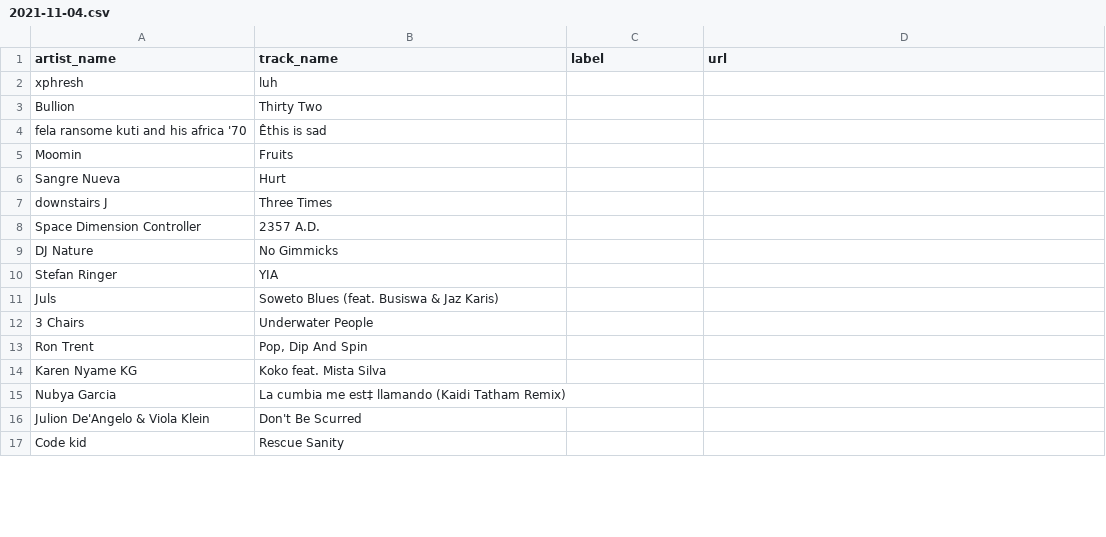
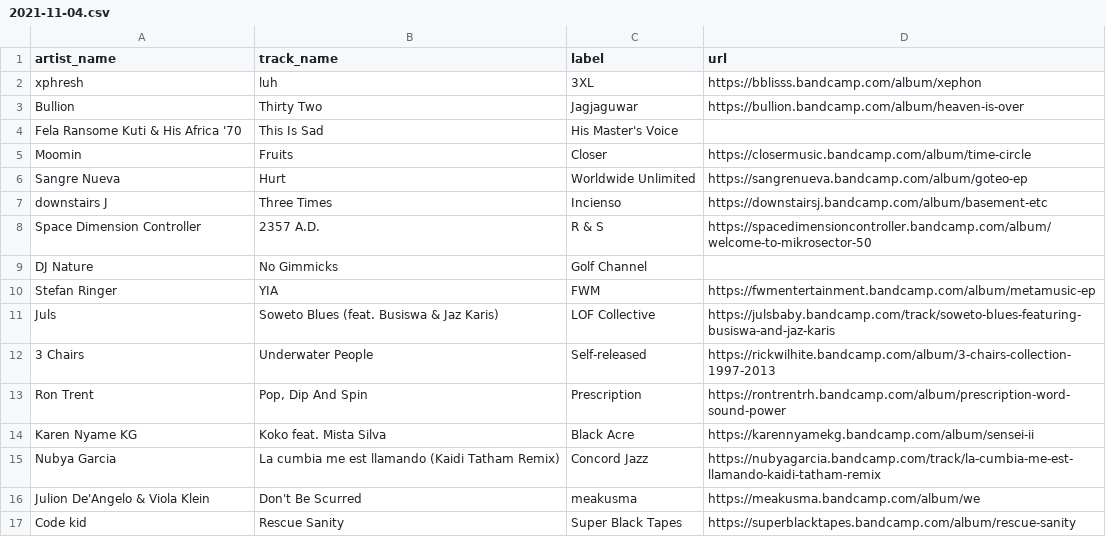
Before and after one commit to club-cooking/cloud696, a CSV file: data/tracklists/2021-11-04.csv, drawn as a sheet; only a part is shown; removed rows and columns are numbered as before the commit, all else as after; the diff covers the shown part only; the diff names each change by its address in the sheet, - before the commit and + after, or states it on an @@ line.

Commit message:
added labels + links

```diff
--- a/data/tracklists/2021-11-04.csv
+++ b/data/tracklists/2021-11-04.csv
-C2 (label): (empty)
+C2 (label): 3XL
-D2 (url): (empty)
+D2 (url): https://bblisss.bandcamp.com/album/xephon
-C3 (label): (empty)
+C3 (label): Jagjaguwar
-D3 (url): (empty)
+D3 (url): https://bullion.bandcamp.com/album/heaven-is-over
-row 4: fela ransome kuti and his africa '70 | Êthis is sad
+row 4: Fela Ransome Kuti & His Africa '70 | This Is Sad | His Master's Voice
-C5 (label): (empty)
+C5 (label): Closer
-D5 (url): (empty)
+D5 (url): https://closermusic.bandcamp.com/album/time-circle
-C6 (label): (empty)
+C6 (label): Worldwide Unlimited
-D6 (url): (empty)
+D6 (url): https://sangrenueva.bandcamp.com/album/goteo-ep
-C7 (label): (empty)
+C7 (label): Incienso
-D7 (url): (empty)
+D7 (url): https://downstairsj.bandcamp.com/album/basement-etc
-C8 (label): (empty)
+C8 (label): R & S
-D8 (url): (empty)
+D8 (url): https://spacedimensioncontroller.bandcamp.com/album/welcome-to-mikrosector-50
-C9 (label): (empty)
+C9 (label): Golf Channel
-C10 (label): (empty)
+C10 (label): FWM
-D10 (url): (empty)
+D10 (url): https://fwmentertainment.bandcamp.com/album/metamusic-ep
-C11 (label): (empty)
+C11 (label): LOF Collective
-D11 (url): (empty)
+D11 (url): https://julsbaby.bandcamp.com/track/soweto-blues-featuring-busiswa-and-jaz-karis
-C12 (label): (empty)
+C12 (label): Self-released
-D12 (url): (empty)
+D12 (url): https://rickwilhite.bandcamp.com/album/3-chairs-collection-1997-2013
-C13 (label): (empty)
+C13 (label): Prescription
-D13 (url): (empty)
+D13 (url): https://rontrentrh.bandcamp.com/album/prescription-word-sound-power
-C14 (label): (empty)
+C14 (label): Black Acre
-D14 (url): (empty)
+D14 (url): https://karennyamekg.bandcamp.com/album/sensei-ii
-B15 (track_name): …cumbia me est‡ llamando (Kaidi…
+B15 (track_name): …cumbia me est llamando (Kaidi…
-C15 (label): (empty)
+C15 (label): Concord Jazz
-D15 (url): (empty)
+D15 (url): https://nubyagarcia.bandcamp.com/track/la-cumbia-me-est-llamando-kaidi-tatham-remix
-C16 (label): (empty)
+C16 (label): meakusma
-D16 (url): (empty)
+D16 (url): https://meakusma.bandcamp.com/album/we
-C17 (label): (empty)
+C17 (label): Super Black Tapes
-D17 (url): (empty)
+D17 (url): https://superblacktapes.bandcamp.com/album/rescue-sanity
```
Also changed, not shown: 1 added row, 1 removed row and 39 edited cells elsewhere in this file.
